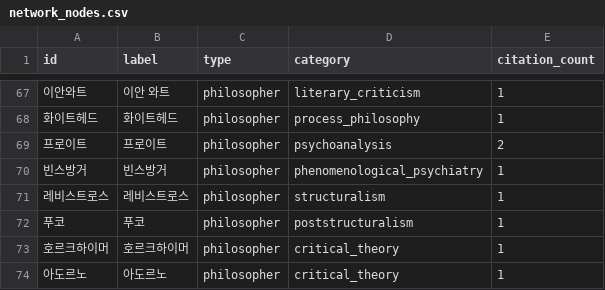
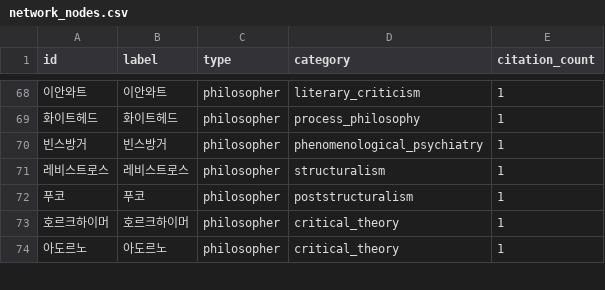
Before and after one commit to ByeongjooLee/korean-critique-schema, a CSV file: 김우창/네트워크분석 csv/network_nodes.csv, drawn as a sheet; only a part is shown, gaps mark what is left out; the diff covers the shown part only.

```diff
--- a/김우창/네트워크분석 csv/network_nodes.csv
+++ b/김우창/네트워크분석 csv/network_nodes.csv
@@ -67,4 +68,3 @@ id,label,type,category,citation_count
-이안와트,이안 와트,philosopher,literary_criticism,1
+이안와트,이안와트,philosopher,literary_criticism,1
 화이트헤드,화이트헤드,philosopher,process_philosophy,1
-프로이트,프로이트,philosopher,psychoanalysis,2
 빈스방거,빈스방거,philosopher,phenomenological_psychiatry,1
```
Also changed, not shown: 1 added row, 2 moved rows and 19 edited cells elsewhere in this file.
